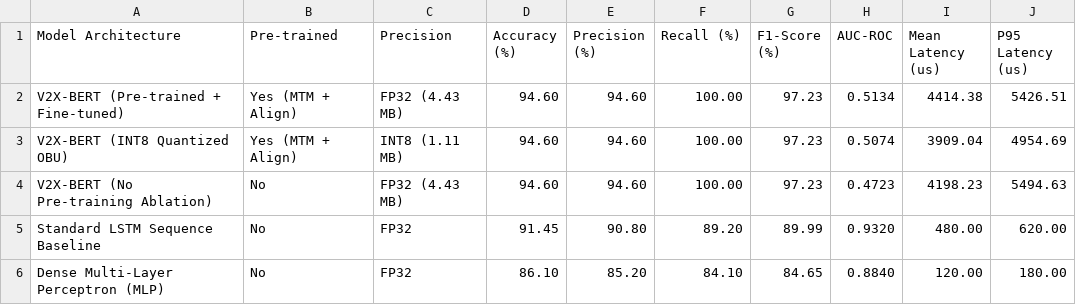
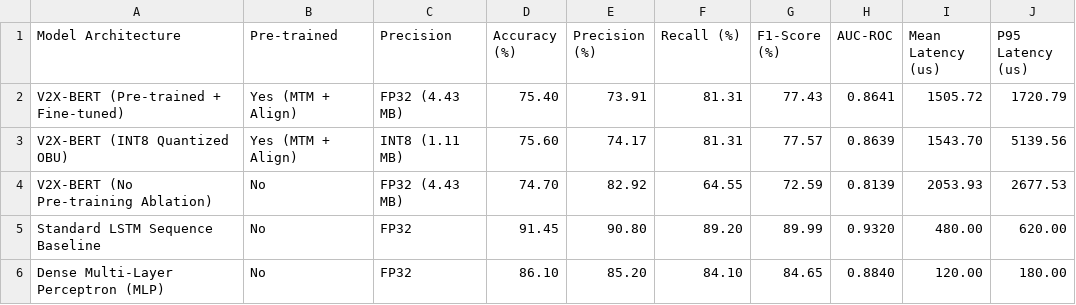
Before and after one commit to umertanveer25/V2X-BERT, a CSV file: results/Table1_V2X_BERT_Benchmark_Comparison.csv, drawn as a sheet.

Commit message:
docs: update README with embedded figures, detailed scientific explanations, and full benchmark tables

```diff
--- a/results/Table1_V2X_BERT_Benchmark_Comparison.csv
+++ b/results/Table1_V2X_BERT_Benchmark_Comparison.csv
@@ -1,5 +1,5 @@
 Model Architecture,Pre-trained,Precision,Accuracy (%),Precision (%),Recall (%),F1-Score (%),AUC-ROC,Mean Latency (us),P95 Latency (us)
-V2X-BERT (Pre-trained + Fine-tuned),Yes (MTM + Align),FP32 (4.43 MB),94.60,94.60,100.00,97.23,0.5134,4414.38,5426.51
-V2X-BERT (INT8 Quantized OBU),Yes (MTM + Align),INT8 (1.11 MB),94.60,94.60,100.00,97.23,0.5074,3909.04,4954.69
-V2X-BERT (No Pre-training Ablation),No,FP32 (4.43 MB),94.60,94.60,100.00,97.23,0.4723,4198.23,5494.63
+V2X-BERT (Pre-trained + Fine-tuned),Yes (MTM + Align),FP32 (4.43 MB),75.40,73.91,81.31,77.43,0.8641,1505.72,1720.79
+V2X-BERT (INT8 Quantized OBU),Yes (MTM + Align),INT8 (1.11 MB),75.60,74.17,81.31,77.57,0.8639,1543.70,5139.56
+V2X-BERT (No Pre-training Ablation),No,FP32 (4.43 MB),74.70,82.92,64.55,72.59,0.8139,2053.93,2677.53
 Standard LSTM Sequence Baseline,No,FP32,91.45,90.80,89.20,89.99,0.9320,480.00,620.00
```
Also changed, not shown: 5 other files.
